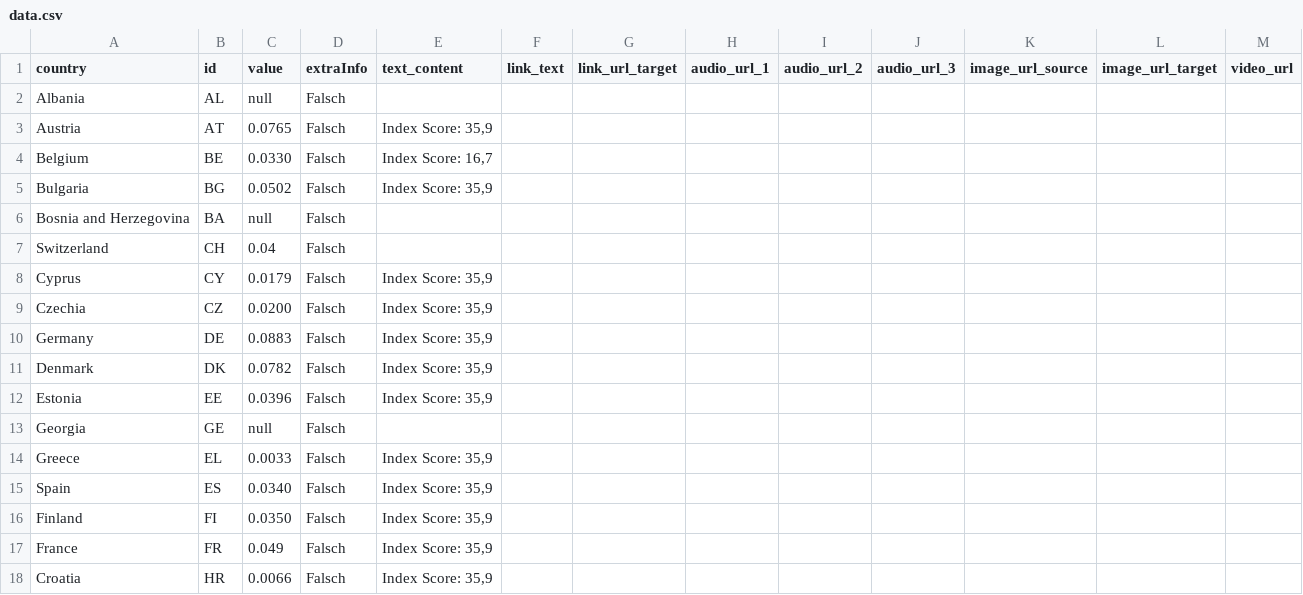
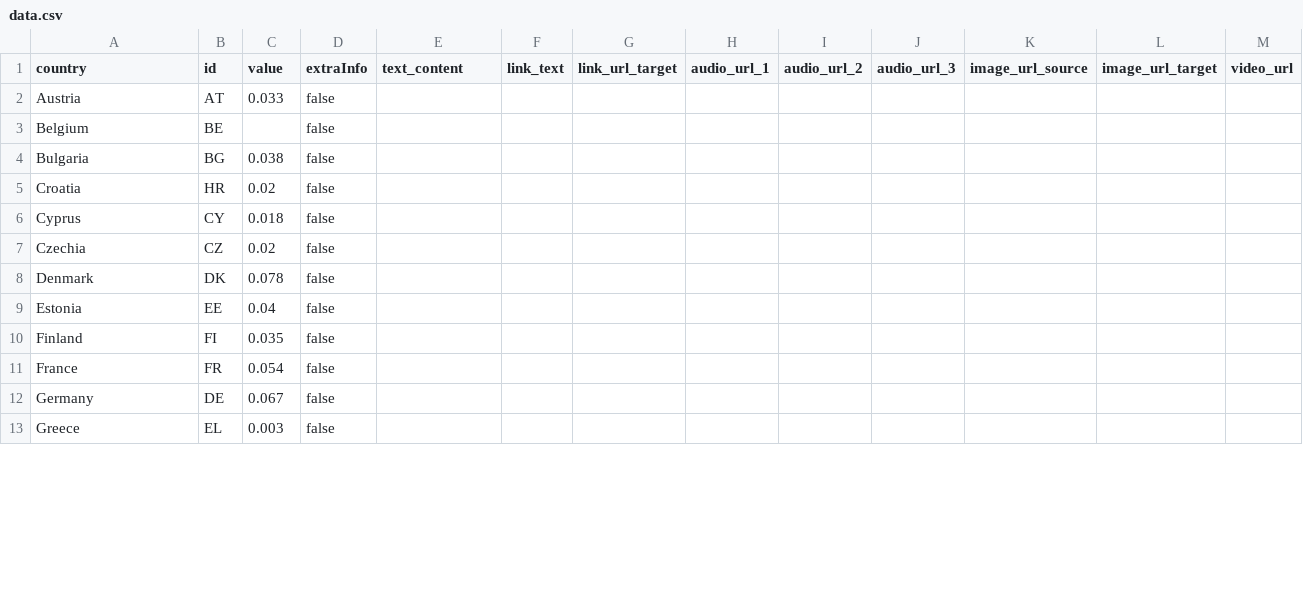
Before and after one commit to EuranetPlus/map-young-people-voice, a CSV file: static/data/thematic/data.csv, drawn as a sheet; only a part is shown; the diff covers the shown part only.

Commit message:
Refactor thematic data and correct values
Updated values and removed 'Falsch' entries in data.csv.

```diff
--- a/static/data/thematic/data.csv
+++ b/static/data/thematic/data.csv
@@ -1,18 +1,13 @@
 country,id,value,extraInfo,text_content,link_text,link_url_target,audio_url_1,audio_url_2,audio_url_3,image_url_source,image_url_target,video_url
-Albania,AL,null,Falsch,,,,,,,,,
-Austria,AT,0.0765,Falsch,"Index Score: 35,9",,,,,,,,
-Belgium,BE,0.0330,Falsch,"Index Score: 16,7",,,,,,,,
-Bulgaria,BG,0.0502,Falsch,"Index Score: 35,9",,,,,,,,
-Bosnia and Herzegovina,BA,null,Falsch,,,,,,,,,
-Switzerland,CH,0.04,Falsch,,,,,,,,,
-Cyprus,CY,0.0179,Falsch,"Index Score: 35,9",,,,,,,,
-Czechia,CZ,0.0200,Falsch,"Index Score: 35,9",,,,,,,,
-Germany,DE,0.0883,Falsch,"Index Score: 35,9",,,,,,,,
-Denmark,DK,0.0782,Falsch,"Index Score: 35,9",,,,,,,,
-Estonia,EE,0.0396,Falsch,"Index Score: 35,9",,,,,,,,
-Georgia,GE,null,Falsch,,,,,,,,,
-Greece,EL,0.0033,Falsch,"Index Score: 35,9",,,,,,,,
-Spain,ES,0.0340,Falsch,"Index Score: 35,9",,,,,,,,
-Finland,FI,0.0350,Falsch,"Index Score: 35,9",,,,,,,,
-France,FR,0.049,Falsch,"Index Score: 35,9",,,,,,,,
-Croatia,HR,0.0066,Falsch,"Index Score: 35,9",,,,,,,,
+Austria,AT,0.033,false,,,,,,,,,
+Belgium,BE,,false,,,,,,,,,
+Bulgaria,BG,0.038,false,,,,,,,,,
+Croatia,HR,0.02,false,,,,,,,,,
+Cyprus,CY,0.018,false,,,,,,,,,
+Czechia,CZ,0.02,false,,,,,,,,,
+Denmark,DK,0.078,false,,,,,,,,,
+Estonia,EE,0.04,false,,,,,,,,,
+Finland,FI,0.035,false,,,,,,,,,
+France,FR,0.054,false,,,,,,,,,
+Germany,DE,0.067,false,,,,,,,,,
+Greece,EL,0.003,false,,,,,,,,,
```
Also changed, not shown: 4 added rows, 13 removed rows and 33 edited cells elsewhere in this file.
